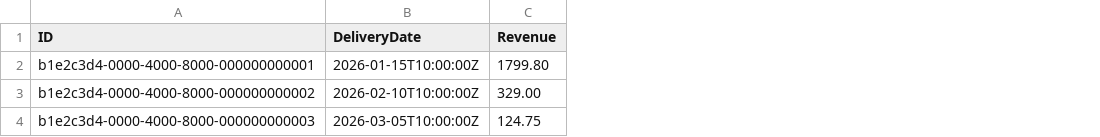
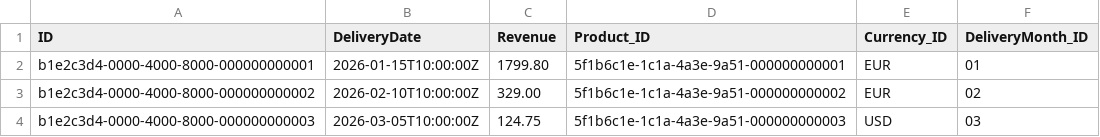
Before and after one commit to davidmelian-ees/product_catalog, a CSV file: db/data/com.logali-SalesData.csv, drawn as a sheet; the diff names each change by its address in the sheet, - before the commit and + after, or states it on an @@ line.

```diff
--- a/db/data/com.logali-SalesData.csv
+++ b/db/data/com.logali-SalesData.csv
+column D (Product_ID), rows 2-4: 5f1b6c1e-1c1a-4a3e-9a51-000000000001 | 5f1b6c1e-1c1a-4a3e-9a51-000000000002 | 5f1b6c1e-1c1a-4a3e-9a51-000000000003
+column E (Currency_ID), rows 2-4: EUR | EUR | USD
+column F (DeliveryMonth_ID), rows 2-4: 01 | 02 | 03
```
Also changed, not shown: db/data/com.logali-Products.csv, 5 other files.
